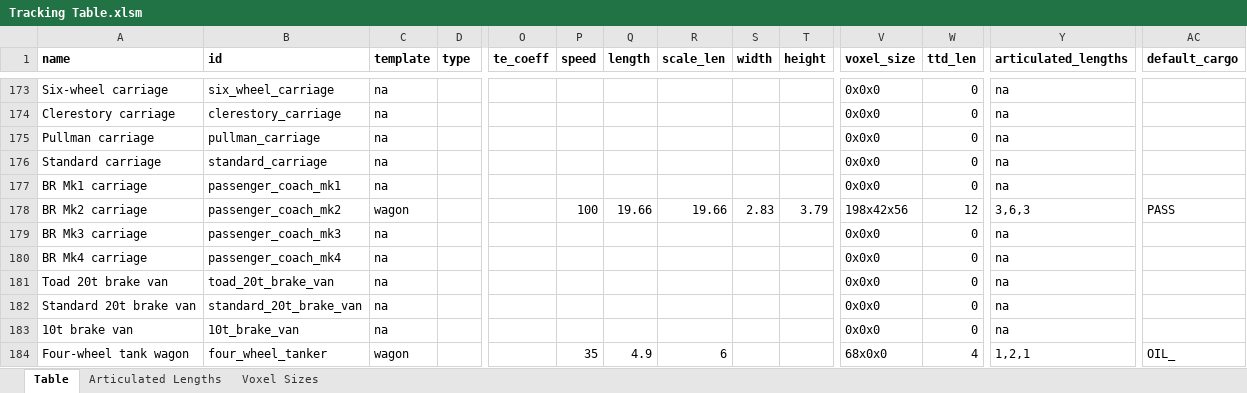
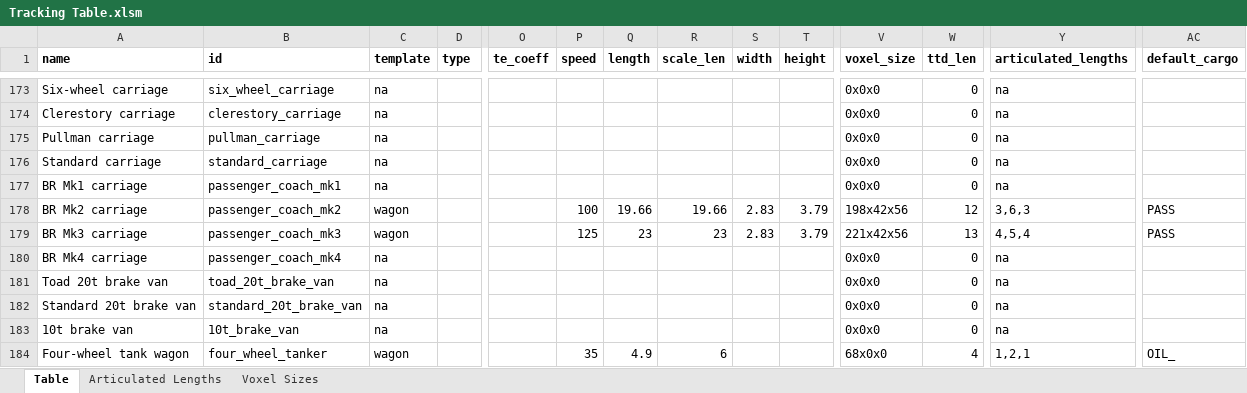
Before and after one commit to mattkimber/timberwolfs_trains, an Excel workbook: Tracking Table.xlsm, sheet Table, drawn as a sheet; only a part is shown, gaps mark what is left out; values as stored, in another font and other column widths than the file's, no borders; the diff names each change by its address in the sheet, - before the commit and + after, or states it on an @@ line.

Commit message:
Start adding reversible vehicles and per-length alignment values

```diff
--- a/Tracking Table.xlsm (sheet Table)
+++ b/Tracking Table.xlsm (sheet Table)
-C179 (template): na
+C179 (template): wagon
-P179 (speed): (empty)
+P179 (speed): 125
-Q179 (length): (empty)
+Q179 (length): 23
-R179 (scale_len): (empty)
+R179 (scale_len): 23
-S179 (width): (empty)
+S179 (width): 2.83
-T179 (height): (empty)
+T179 (height): 3.79
-V179 (voxel_size): 0x0x0
+V179 (voxel_size): 221x42x56
-W179 (ttd_len): 0
+W179 (ttd_len): 13
-Y179 (articulated_lengths): na
+Y179 (articulated_lengths): 4,5,4
-AC179 (default_cargo): (empty)
+AC179 (default_cargo): PASS
```
Also changed, not shown: 25 other files.
